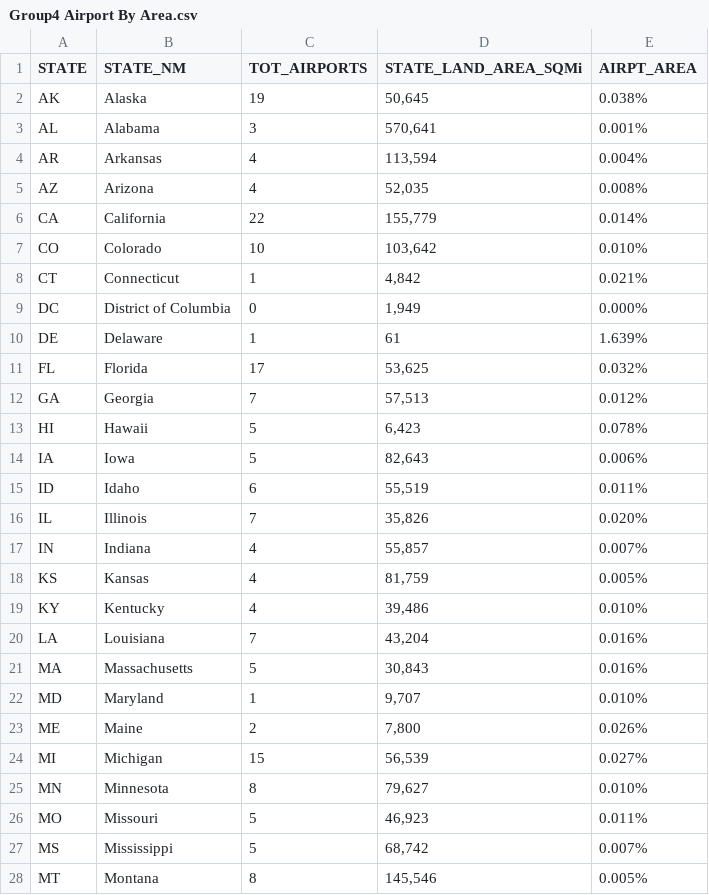
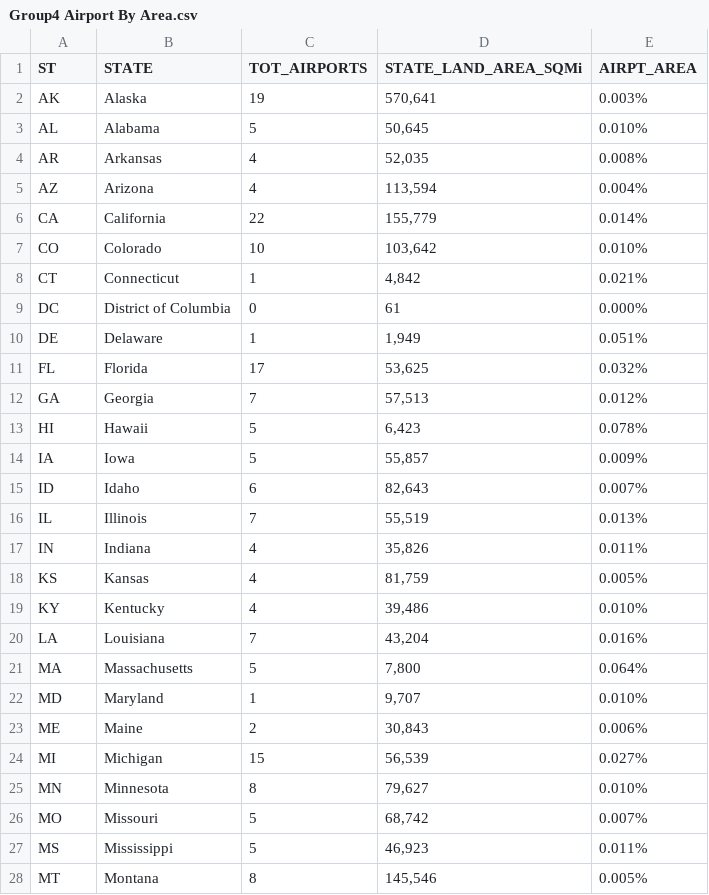
Before and after one commit to dwwatson1/coronavirus_pandemic_playbook, a CSV file: Resources/Group4 Airport By Area.csv, drawn as a sheet; only a part is shown; the diff covers the shown part only.

Commit message:
Group 4 Airport Data by State

```diff
--- a/Resources/Group4 Airport By Area.csv
+++ b/Resources/Group4 Airport By Area.csv
@@ -1,5 +1,5 @@
-STATE,STATE_NM,TOT_AIRPORTS,STATE_LAND_AREA_SQMi,AIRPT_AREA,
-AK,Alaska,19,"50,645",0.038%,
-AL,Alabama,3,"570,641",0.001%,
-AR,Arkansas,4,"113,594",0.004%,
-AZ,Arizona,4,"52,035",0.008%,
+ST,STATE,TOT_AIRPORTS,STATE_LAND_AREA_SQMi,AIRPT_AREA
+AK,Alaska,19,"570,641",0.003%
+AL,Alabama,5,"50,645",0.010%
+AR,Arkansas,4,"52,035",0.008%
+AZ,Arizona,4,"113,594",0.004%
@@ -9,2 +9,2 @@ CT,Connecticut,1,"4,842",0.021%,
-DC,District of Columbia,0,"1,949",0.000%,
-DE,Delaware,1,61,1.639%,
+DC,District of Columbia,0,61,0.000%
+DE,Delaware,1,"1,949",0.051%
@@ -14,4 +14,4 @@ HI,Hawaii,5,"6,423",0.078%,
-IA,Iowa,5,"82,643",0.006%,
-ID,Idaho,6,"55,519",0.011%,
-IL,Illinois,7,"35,826",0.020%,
-IN,Indiana,4,"55,857",0.007%,
+IA,Iowa,5,"55,857",0.009%
+ID,Idaho,6,"82,643",0.007%
+IL,Illinois,7,"55,519",0.013%
+IN,Indiana,4,"35,826",0.011%
@@ -21 +21 @@ LA,Louisiana,7,"43,204",0.016%,
-MA,Massachusetts,5,"30,843",0.016%,
+MA,Massachusetts,5,"7,800",0.064%
@@ -23 +23 @@ MD,Maryland,1,"9,707",0.010%,
-ME,Maine,2,"7,800",0.026%,
+ME,Maine,2,"30,843",0.006%
@@ -26,2 +26,2 @@ MN,Minnesota,8,"79,627",0.010%,
-MO,Missouri,5,"46,923",0.011%,
-MS,Mississippi,5,"68,742",0.007%,
+MO,Missouri,5,"68,742",0.007%
+MS,Mississippi,5,"46,923",0.011%
```
Also changed, not shown: 24 edited cells elsewhere in this file.
